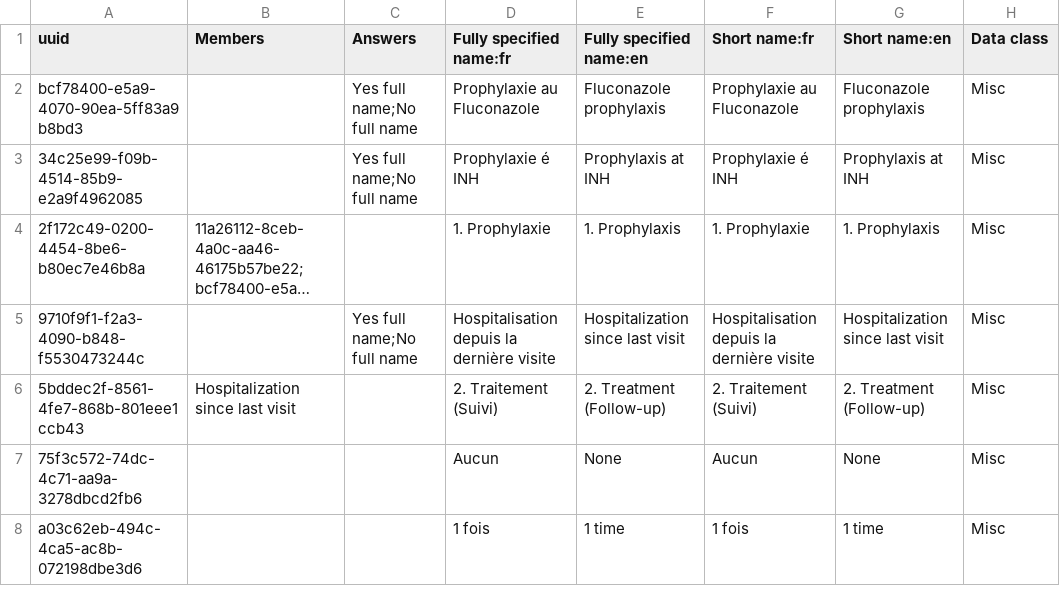
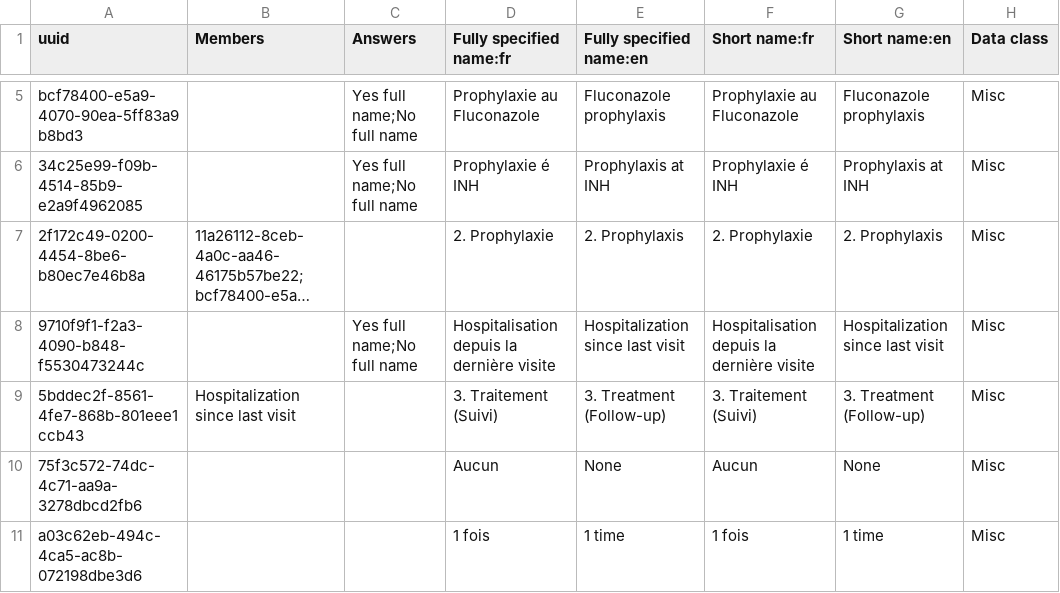
Before and after one commit to jembi/cameroon-bahmni-metadata, a CSV file: configuration/concepts/1160_adult_hiv_followup_form.csv, drawn as a sheet; only a part is shown, gaps mark what is left out; long unchanged cells end in …; addresses are those after the commit; the diff covers the shown part only; the diff names each change by its address in the sheet, - before the commit and + after, or states it on an @@ line.

Commit message:
COM-660 Add section "Index Testing" to adult hiv follow up form In order to cater for patients already on the program we need to add a new section "Index Testing" to the HIV follow up forms

```diff
--- a/configuration/concepts/1160_adult_hiv_followup_form.csv
+++ b/configuration/concepts/1160_adult_hiv_followup_form.csv
-D7 (Fully specified name:fr): 1. Prophylaxie
+D7 (Fully specified name:fr): 2. Prophylaxie
-E7 (Fully specified name:en): 1. Prophylaxis
+E7 (Fully specified name:en): 2. Prophylaxis
-F7 (Short name:fr): 1. Prophylaxie
+F7 (Short name:fr): 2. Prophylaxie
-G7 (Short name:en): 1. Prophylaxis
+G7 (Short name:en): 2. Prophylaxis
-D9 (Fully specified name:fr): 2. Traitement (Suivi)
+D9 (Fully specified name:fr): 3. Traitement (Suivi)
-E9 (Fully specified name:en): 2. Treatment (Follow-up)
+E9 (Fully specified name:en): 3. Treatment (Follow-up)
-F9 (Short name:fr): 2. Traitement (Suivi)
+F9 (Short name:fr): 3. Traitement (Suivi)
-G9 (Short name:en): 2. Treatment (Follow-up)
+G9 (Short name:en): 3. Treatment (Follow-up)
```
Also changed, not shown: 3 added rows and 13 edited cells elsewhere in this file.
